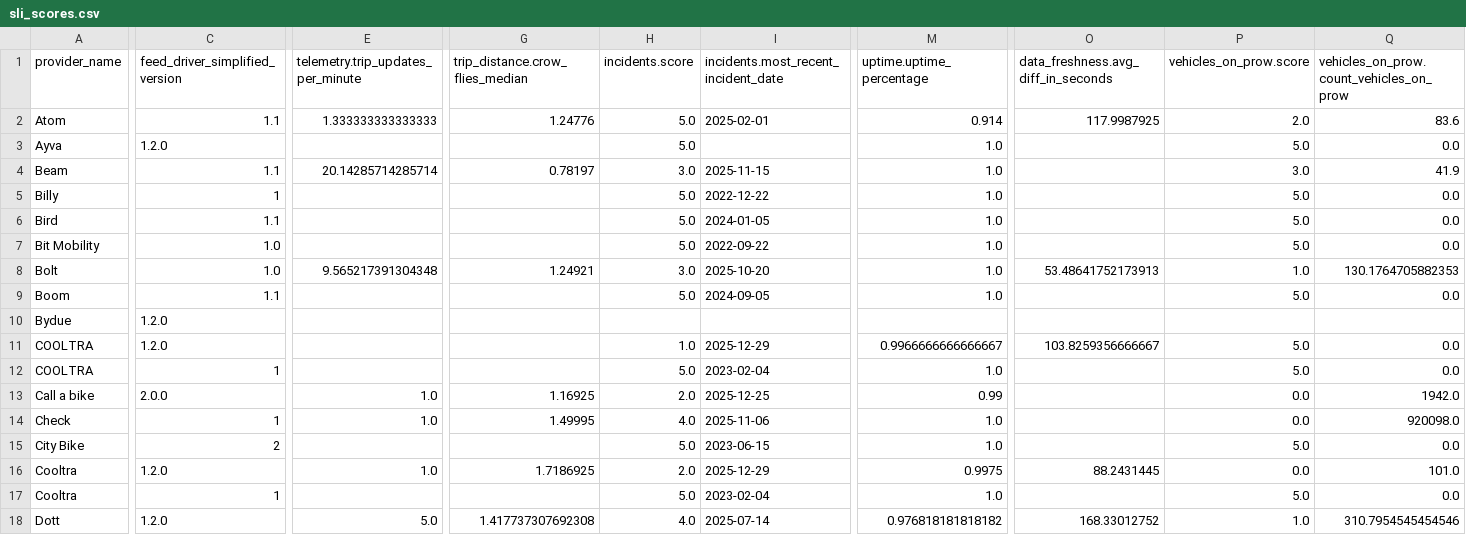
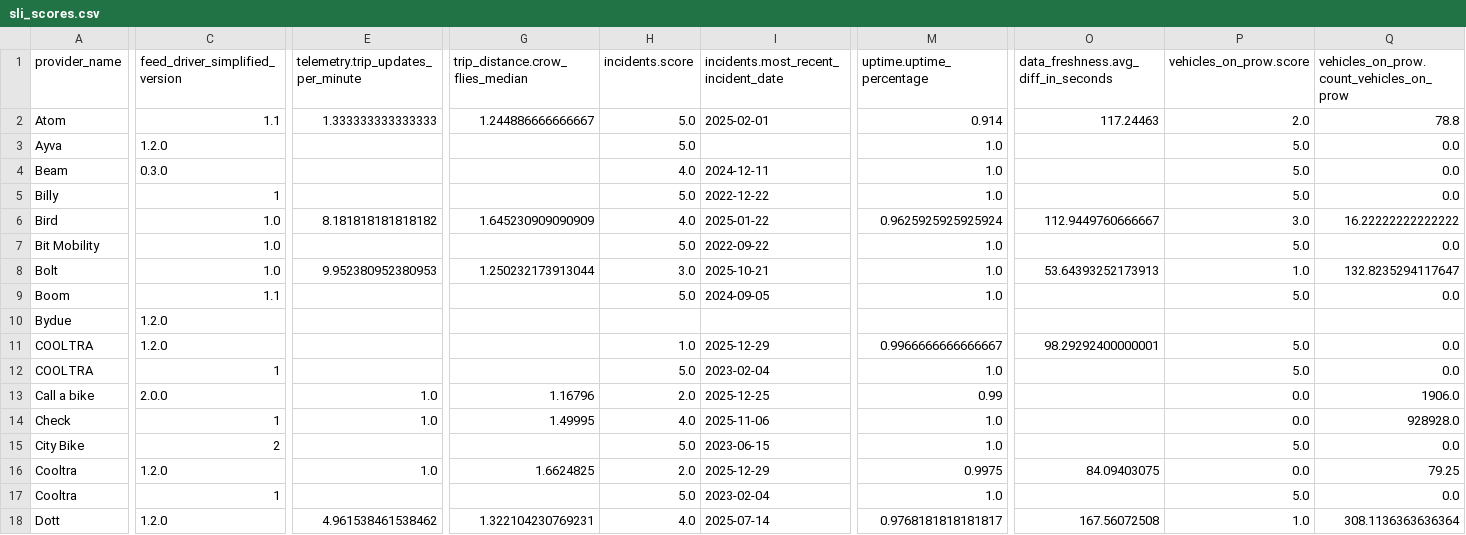
Before and after one commit to vianova-io/sli_feeds, a CSV file: sli_scores.csv, drawn as a sheet; only a part is shown, gaps mark what is left out; removed rows and columns are numbered as before the commit, all else as after; rows hold the shown columns only; the diff covers the shown part only; the diff names each change by its address in the sheet, - before the commit and + after, or states it on an @@ line.

Commit message:
feat: new version of feeds SLI

```diff
--- a/sli_scores.csv
+++ b/sli_scores.csv
-G2 (trip_distance.crow_flies_median): 1.24776
+G2 (trip_distance.crow_flies_median): 1.244886666666667
-O2: 117.9987925
+O2: 117.24463
-Q2: 83.6
+Q2: 78.8
-C4 (feed_driver_simplified_version): 1.1
+C4 (feed_driver_simplified_version): 0.3.0
-E4: 20.14285714285714
+E4: (empty)
-G4 (trip_distance.crow_flies_median): 0.78197
+G4 (trip_distance.crow_flies_median): (empty)
-H4 (incidents.score): 3.0
+H4 (incidents.score): 4.0
-I4: 2025-11-15
+I4: 2024-12-11
-P4 (vehicles_on_prow.score): 3.0
+P4 (vehicles_on_prow.score): 5.0
-Q4: 41.9
+Q4: 0.0
-row 6: Bird | 1.1 |  |  | 5.0 | 2024-01-05 | 1.0 |  | 5.0 | 0.0
+row 6: Bird | 1.0 | 8.181818181818182 | 1.645230909090909 | 4.0 | 2025-01-22 | 0.9625925925925924 | 112.9449760666667 | 3.0 | 16.22222222222222
-E8: 9.565217391304348
+E8: 9.952380952380953
-G8 (trip_distance.crow_flies_median): 1.24921
+G8 (trip_distance.crow_flies_median): 1.250232173913044
-I8: 2025-10-20
+I8: 2025-10-21
-O8: 53.48641752173913
+O8: 53.64393252173913
-Q8: 130.1764705882353
+Q8: 132.8235294117647
-O11: 103.8259356666667
+O11: 98.29292400000001
-G13 (trip_distance.crow_flies_median): 1.16925
+G13 (trip_distance.crow_flies_median): 1.16796
-Q13: 1942.0
+Q13: 1906.0
-Q14: 920098.0
+Q14: 928928.0
-G16 (trip_distance.crow_flies_median): 1.7186925
+G16 (trip_distance.crow_flies_median): 1.6624825
-O16: 88.2431445
+O16: 84.09403075
-Q16: 101.0
+Q16: 79.25
-E18: 5.0
+E18: 4.961538461538462
-G18 (trip_distance.crow_flies_median): 1.417737307692308
+G18 (trip_distance.crow_flies_median): 1.322104230769231
-M18 (uptime.uptime_percentage): 0.976818181818182
+M18 (uptime.uptime_percentage): 0.9768181818181817
-O18: 168.33012752
+O18: 167.56072508
-Q18: 310.7954545454546
+Q18: 308.1136363636364
```
Also changed, not shown: 61 edited cells elsewhere in this file, 1 other file.
